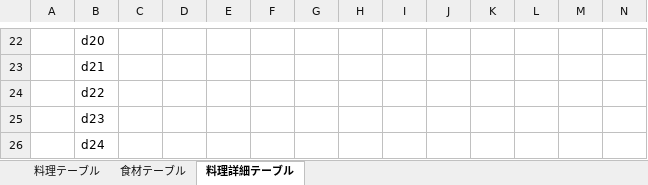
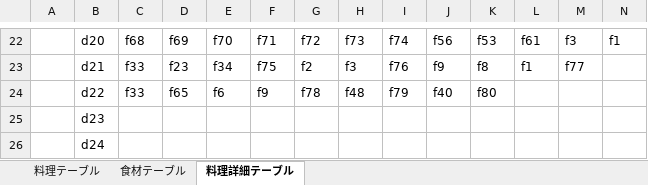
Before and after one commit to DOJO-2021/D-5, an Excel workbook: documents/DBデータ集め.xlsx, sheet 料理詳細テーブル, drawn as a sheet; only a part is shown, gaps mark what is left out; values as stored, in another font and other column widths than the file's, no borders; the diff covers the shown part only; the diff names each change by its address in the sheet, - before the commit and + after, or states it on an @@ line.

```diff
--- a/documents/DBデータ集め.xlsx (sheet 料理詳細テーブル)
+++ b/documents/DBデータ集め.xlsx (sheet 料理詳細テーブル)
-C22: (empty)
+C22: f68
-D22: (empty)
+D22: f69
-E22: (empty)
+E22: f70
-F22: (empty)
+F22: f71
-G22: (empty)
+G22: f72
-H22: (empty)
+H22: f73
-I22: (empty)
+I22: f74
-J22: (empty)
+J22: f56
-K22: (empty)
+K22: f53
-L22: (empty)
+L22: f61
-M22: (empty)
+M22: f3
-N22: (empty)
+N22: f1
-C23:C24: (empty)
+C23:C24: f33
-D23: (empty)
+D23: f23
-E23: (empty)
+E23: f34
-F23: (empty)
+F23: f75
-G23: (empty)
+G23: f2
-H23: (empty)
+H23: f3
-I23: (empty)
+I23: f76
-J23: (empty)
+J23: f9
-K23: (empty)
+K23: f8
-L23: (empty)
+L23: f1
-M23: (empty)
+M23: f77
-D24: (empty)
+D24: f65
-E24: (empty)
+E24: f6
-F24: (empty)
+F24: f9
-G24: (empty)
+G24: f78
-H24: (empty)
+H24: f48
-I24: (empty)
+I24: f79
-J24: (empty)
+J24: f40
-K24: (empty)
+K24: f80
```
Also changed, not shown: 100 edited cells elsewhere in this sheet, sheet 食材テーブル, sheet 料理テーブル.
